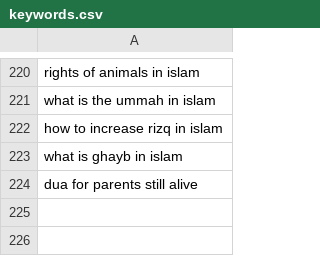
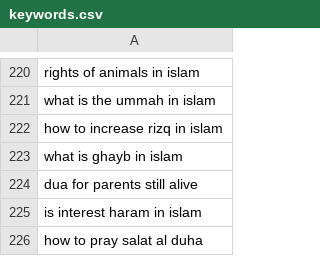
Before and after one commit to charliesheep7/dearpup_website, a CSV file: .claude/skills/deenup-blog-writer/keywords.csv, drawn as a sheet; only a part is shown, gaps mark what is left out; the diff names each change by its address in the sheet, - before the commit and + after, or states it on an @@ line.

```diff
--- a/.claude/skills/deenup-blog-writer/keywords.csv
+++ b/.claude/skills/deenup-blog-writer/keywords.csv
+row 225: is interest haram in islam
+row 226: how to pray salat al duha
```
Also changed, not shown: .claude/skills/deenup-blog-writer/written.csv, 2 other files.
